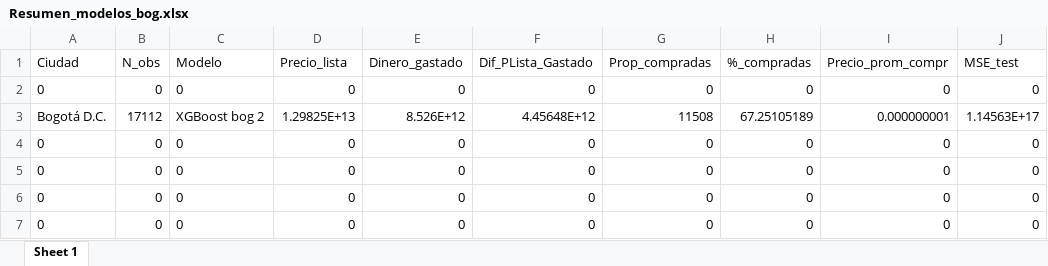
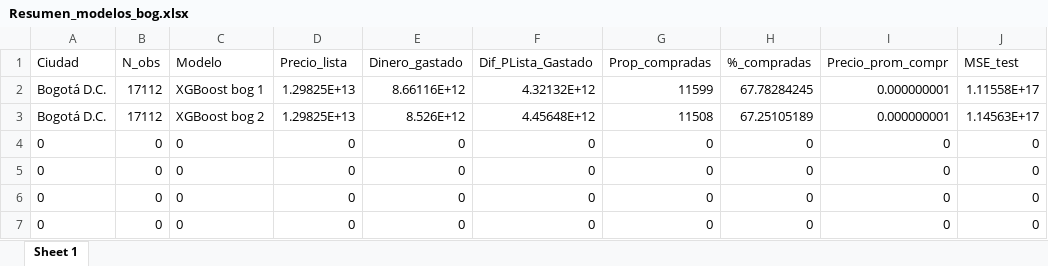
Before and after one commit to camilovillam/MECA_BD_PS3, an Excel workbook: views/Resumen_modelos_bog.xlsx, sheet Sheet 1, drawn as a sheet; only a part is shown; values as stored, in another font and other column widths than the file's, no borders; removed rows and columns are numbered as before the commit, all else as after; the diff names each change by its address in the sheet, - before the commit and + after, or states it on an @@ line.

```diff
--- a/views/Resumen_modelos_bog.xlsx (sheet Sheet 1)
+++ b/views/Resumen_modelos_bog.xlsx (sheet Sheet 1)
-row 2: 0 | 0 | 0 | 0 | 0 | 0 | 0 | 0 | 0 | 0
+row 2: Bogotá D.C. | 17112 | XGBoost bog 1 | 1.29825E+13 | 8.66116E+12 | 4.32132E+12 | 11599 | 67.78284245 | 0.000000001 | 1.11558E+17
```
Also changed, not shown: 3 other files.
